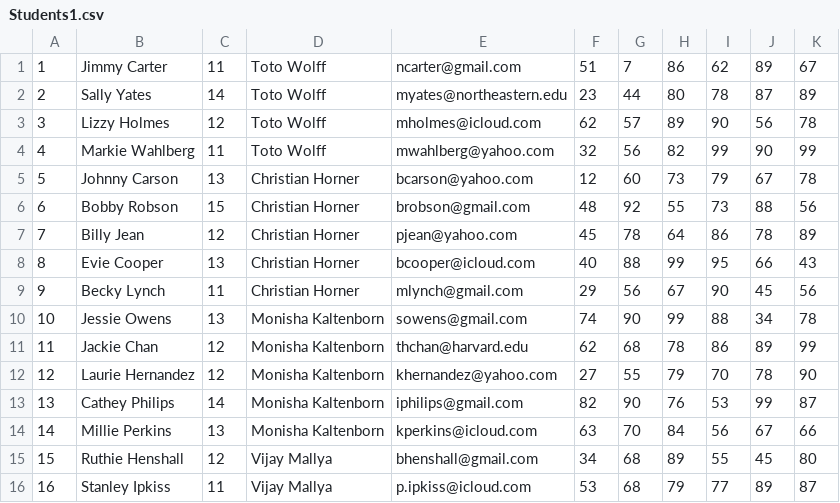
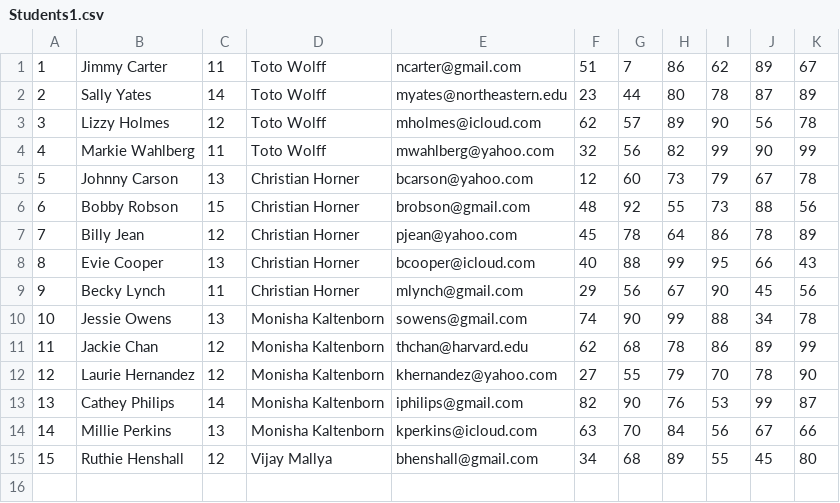
Before and after one commit to OnjoujiToki/csye6200-daycare, a CSV file: Students1.csv, drawn as a sheet.

```diff
--- a/Students1.csv
+++ b/Students1.csv
@@ -15,2 +15 @@
 15,Ruthie Henshall,12,Vijay Mallya,bhenshall@gmail.com,34,68,89,55,45,80
-16,Stanley Ipkiss,11,Vijay Mallya,p.ipkiss@icloud.com,53,68,79,77,89,87
```
Also changed, not shown: Students2.csv, Students3.csv, 34 other files.
